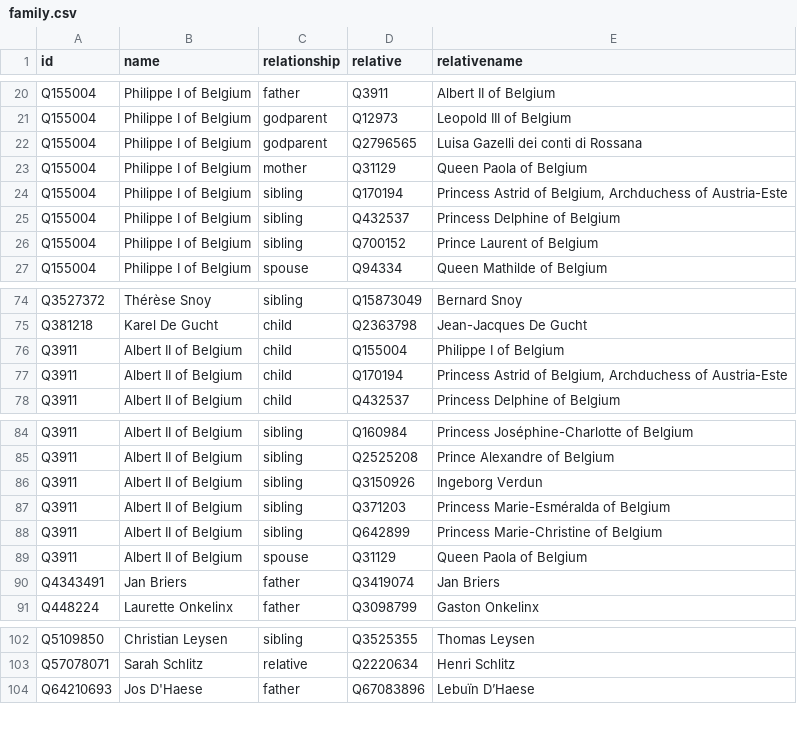
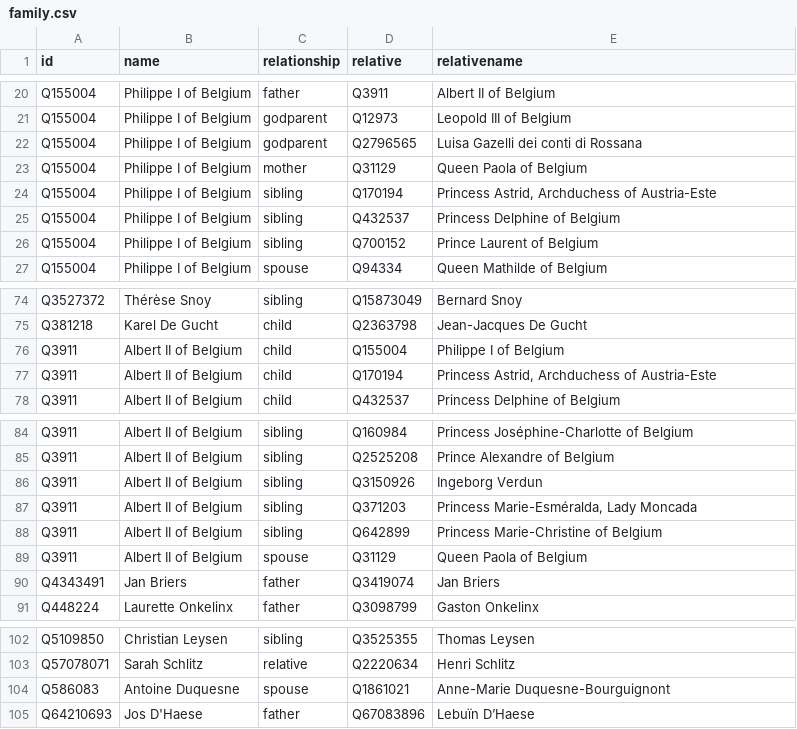
Before and after one commit to every-politician-scrapers/belgium-cabinet, a CSV file: html/family.csv, drawn as a sheet; only a part is shown, gaps mark what is left out.

```diff
--- a/html/family.csv
+++ b/html/family.csv
@@ -23,3 +23,3 @@ Q155004,Philippe I of Belgium,godparent,Q2796565,Luisa Gazelli dei conti di Ross
 Q155004,Philippe I of Belgium,mother,Q31129,Queen Paola of Belgium
-Q155004,Philippe I of Belgium,sibling,Q170194,"Princess Astrid of Belgium, Archduchess of Austria-Este"
+Q155004,Philippe I of Belgium,sibling,Q170194,"Princess Astrid, Archduchess of Austria-Este"
 Q155004,Philippe I of Belgium,sibling,Q432537,Princess Delphine of Belgium
@@ -76,3 +76,3 @@ Q381218,Karel De Gucht,child,Q2363798,Jean-Jacques De Gucht
 Q3911,Albert II of Belgium,child,Q155004,Philippe I of Belgium
-Q3911,Albert II of Belgium,child,Q170194,"Princess Astrid of Belgium, Archduchess of Austria-Este"
+Q3911,Albert II of Belgium,child,Q170194,"Princess Astrid, Archduchess of Austria-Este"
 Q3911,Albert II of Belgium,child,Q432537,Princess Delphine of Belgium
@@ -86,3 +86,3 @@ Q3911,Albert II of Belgium,sibling,Q2525208,Prince Alexandre of Belgium
 Q3911,Albert II of Belgium,sibling,Q3150926,Ingeborg Verdun
-Q3911,Albert II of Belgium,sibling,Q371203,Princess Marie-Esméralda of Belgium
+Q3911,Albert II of Belgium,sibling,Q371203,"Princess Marie-Esméralda, Lady Moncada"
 Q3911,Albert II of Belgium,sibling,Q642899,Princess Marie-Christine of Belgium
@@ -103,2 +103,3 @@ Q5109850,Christian Leysen,sibling,Q3525355,Thomas Leysen
 Q57078071,Sarah Schlitz,relative,Q2220634,Henri Schlitz
+Q586083,Antoine Duquesne,spouse,Q1861021,Anne-Marie Duquesne-Bourguignont
 Q64210693,Jos D'Haese,father,Q67083896,Lebuïn D’Haese
```
Also changed, not shown: html/holders21.csv, html/legislators.csv, 1 other file.
